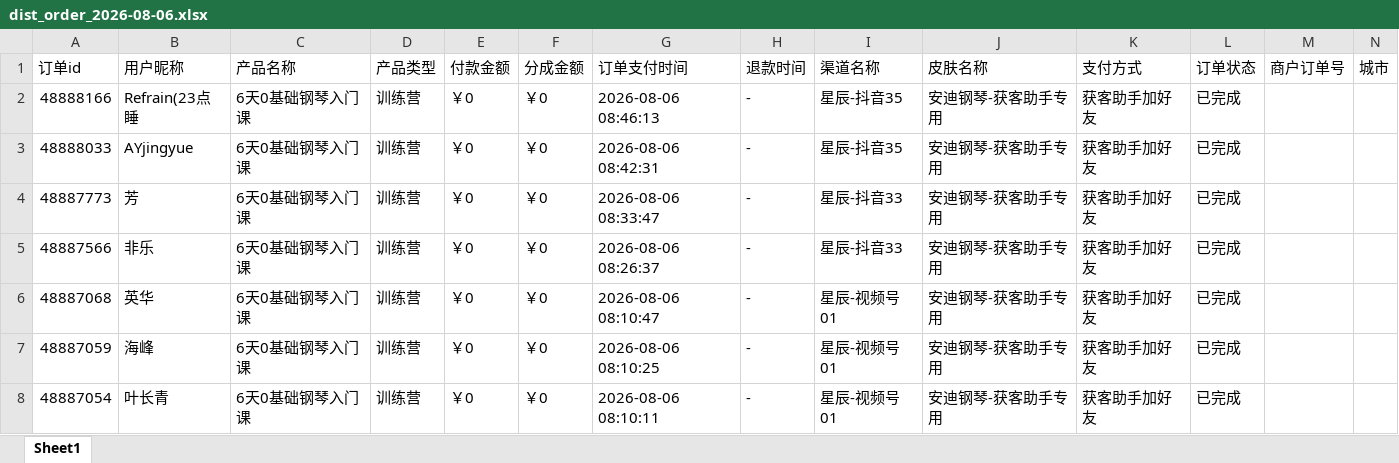
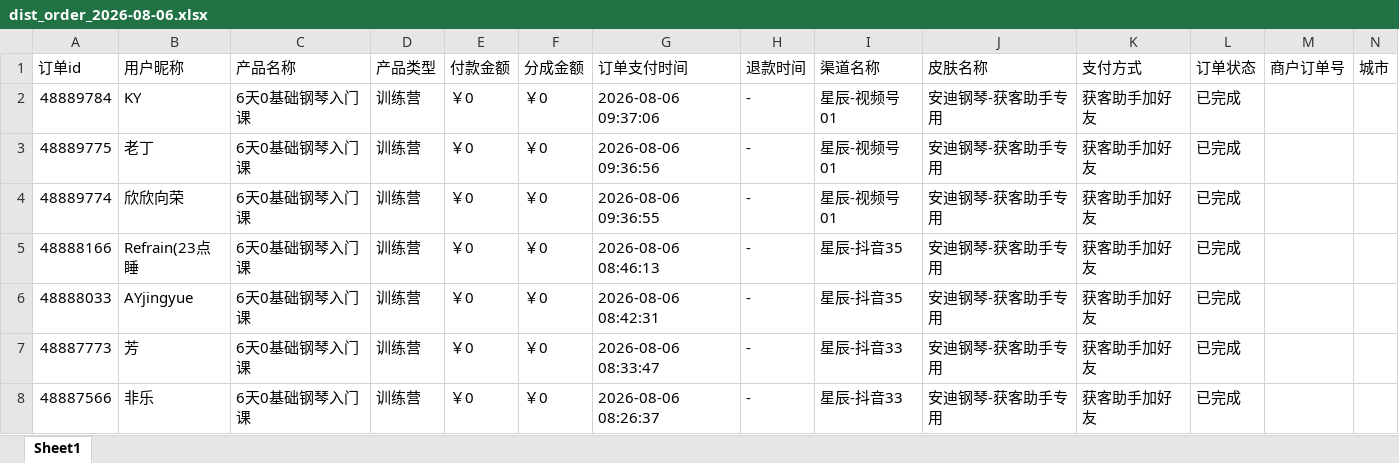
Before and after one commit to JNC121314/jianzhi-dashboard, an Excel workbook: data/exports/抖音/dist_order_2026-08-06.xlsx, sheet Sheet1, drawn as a sheet; only a part is shown; the shorter side is filled out with more unchanged rows; values as stored, in another font and other column widths than the file's, no borders; the diff names each change by its address in the sheet, - before the commit and + after, or states it on an @@ line.

```diff
--- a/data/exports/抖音/dist_order_2026-08-06.xlsx (sheet Sheet1)
+++ b/data/exports/抖音/dist_order_2026-08-06.xlsx (sheet Sheet1)
+row 2: 48889784 | KY | 6天0基础钢琴入门课 | 训练营 | ￥0 | ￥0 | 2026-08-06 09:37:06 | - | 星辰-视频号01 | 安迪钢琴-获客助手专用 | 获客助手加好友 | 已完成
+row 3: 48889775 | 老丁 | 6天0基础钢琴入门课 | 训练营 | ￥0 | ￥0 | 2026-08-06 09:36:56 | - | 星辰-视频号01 | 安迪钢琴-获客助手专用 | 获客助手加好友 | 已完成
+row 4: 48889774 | 欣欣向荣 | 6天0基础钢琴入门课 | 训练营 | ￥0 | ￥0 | 2026-08-06 09:36:55 | - | 星辰-视频号01 | 安迪钢琴-获客助手专用 | 获客助手加好友 | 已完成
```
Also changed, not shown: data/exports/严总/dist_order_2026-08-06.xlsx, data/exports/毛毛矩阵/dist_order_2026-08-06.xlsx, 5 other files.
